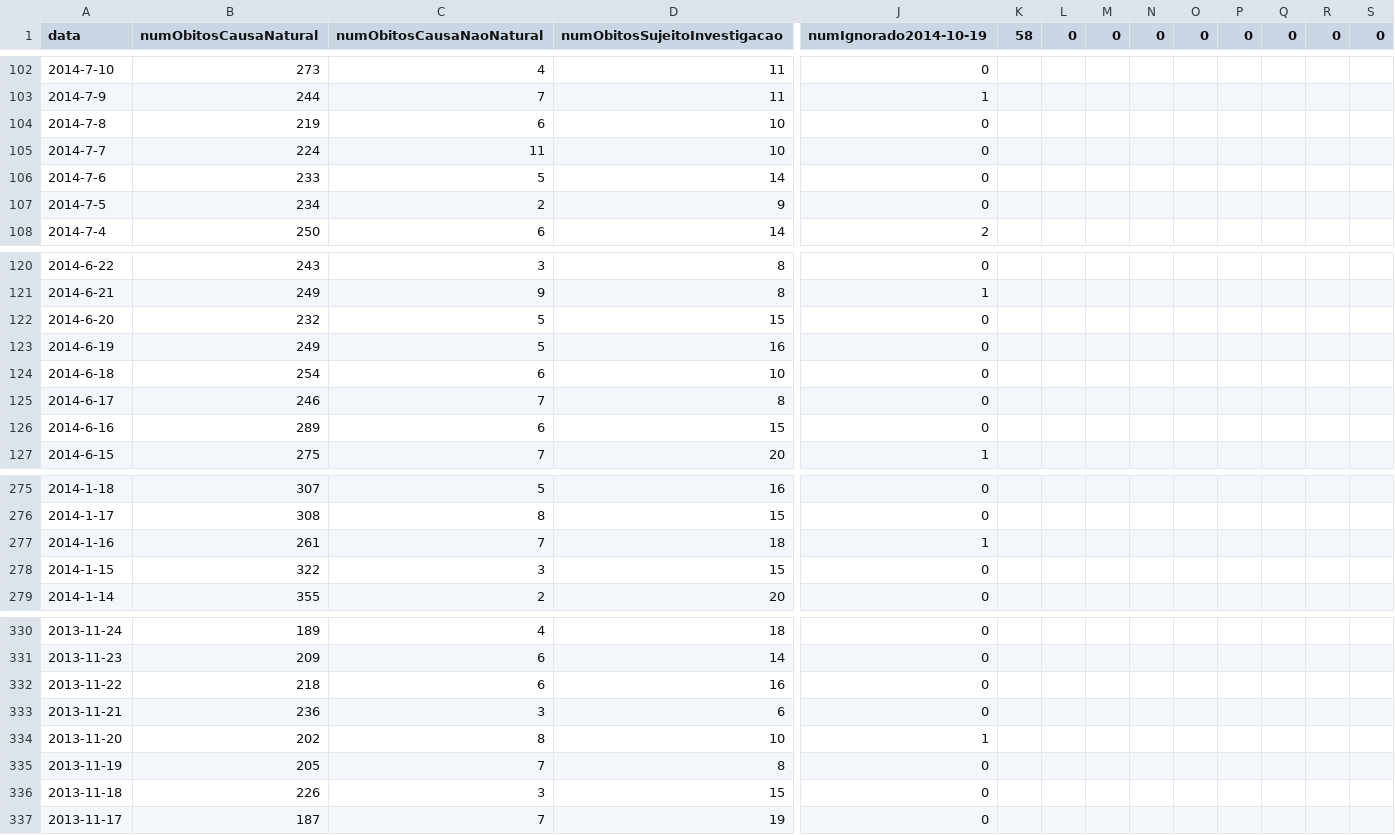
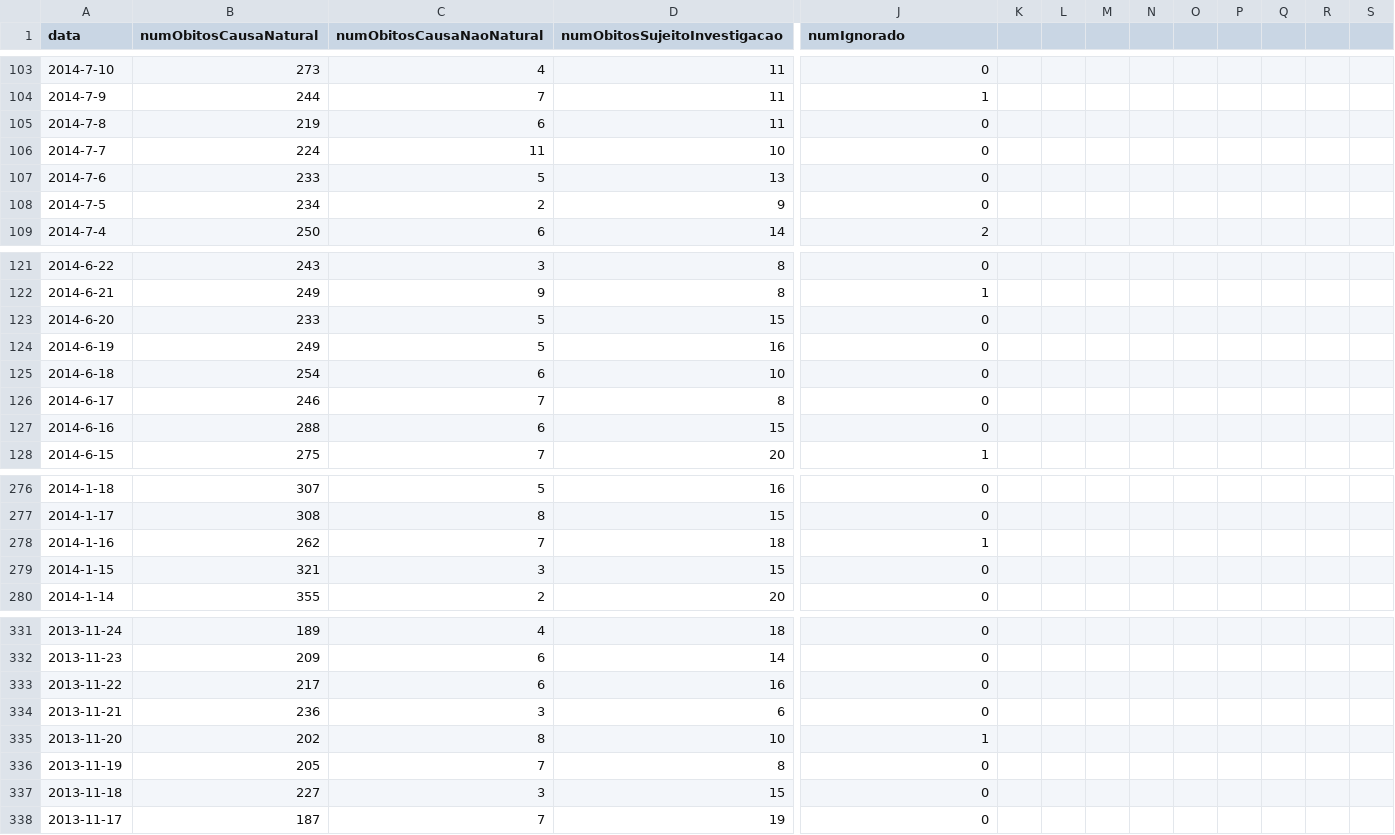
Before and after one commit to transparenciahackday/obitos_em_portugal, a CSV file: data/obitos.csv, drawn as a sheet; only a part is shown, gaps mark what is left out; addresses are those after the commit; the diff covers the shown part only; the diff names each change by its address in the sheet, - before the commit and + after, or states it on an @@ line.

```diff
--- a/data/obitos.csv
+++ b/data/obitos.csv
-J1: numIgnorado2014-10-19
+J1: numIgnorado
-K1: 58
+K1: (empty)
-L1: 0
+L1: (empty)
-M1: 0
+M1: (empty)
-N1: 0
+N1: (empty)
-O1: 0
+O1: (empty)
-P1: 0
+P1: (empty)
-Q1: 0
+Q1: (empty)
-R1: 0
+R1: (empty)
-S1: 0
+S1: (empty)
-D105 (numObitosSujeitoInvestigacao): 10
+D105 (numObitosSujeitoInvestigacao): 11
-D107 (numObitosSujeitoInvestigacao): 14
+D107 (numObitosSujeitoInvestigacao): 13
-B123 (numObitosCausaNatural): 232
+B123 (numObitosCausaNatural): 233
-B127 (numObitosCausaNatural): 289
+B127 (numObitosCausaNatural): 288
-B278 (numObitosCausaNatural): 261
+B278 (numObitosCausaNatural): 262
-B279 (numObitosCausaNatural): 322
+B279 (numObitosCausaNatural): 321
-B333 (numObitosCausaNatural): 218
+B333 (numObitosCausaNatural): 217
-B337 (numObitosCausaNatural): 226
+B337 (numObitosCausaNatural): 227
```
Also changed, not shown: 1 added row and 15 edited cells elsewhere in this file, 1 other file.
